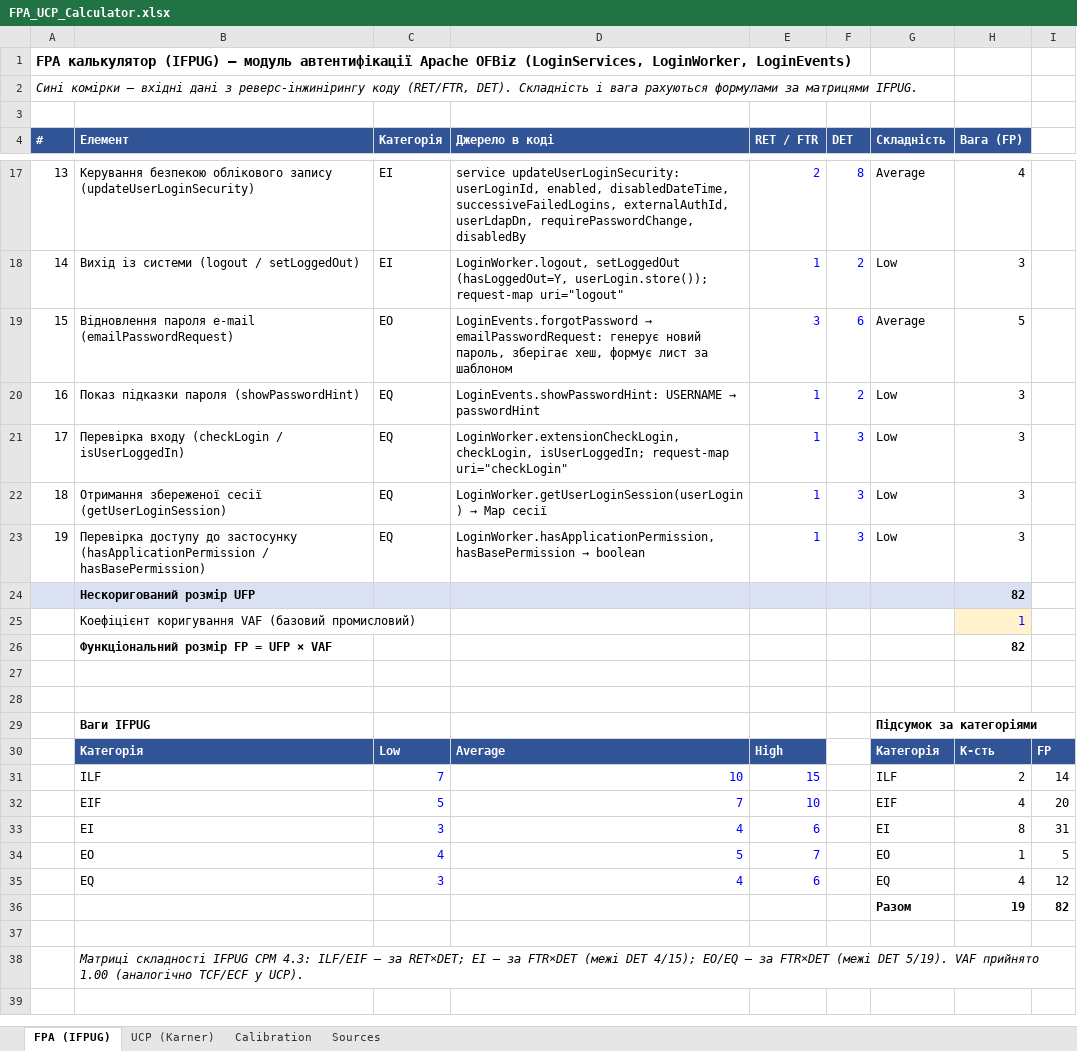
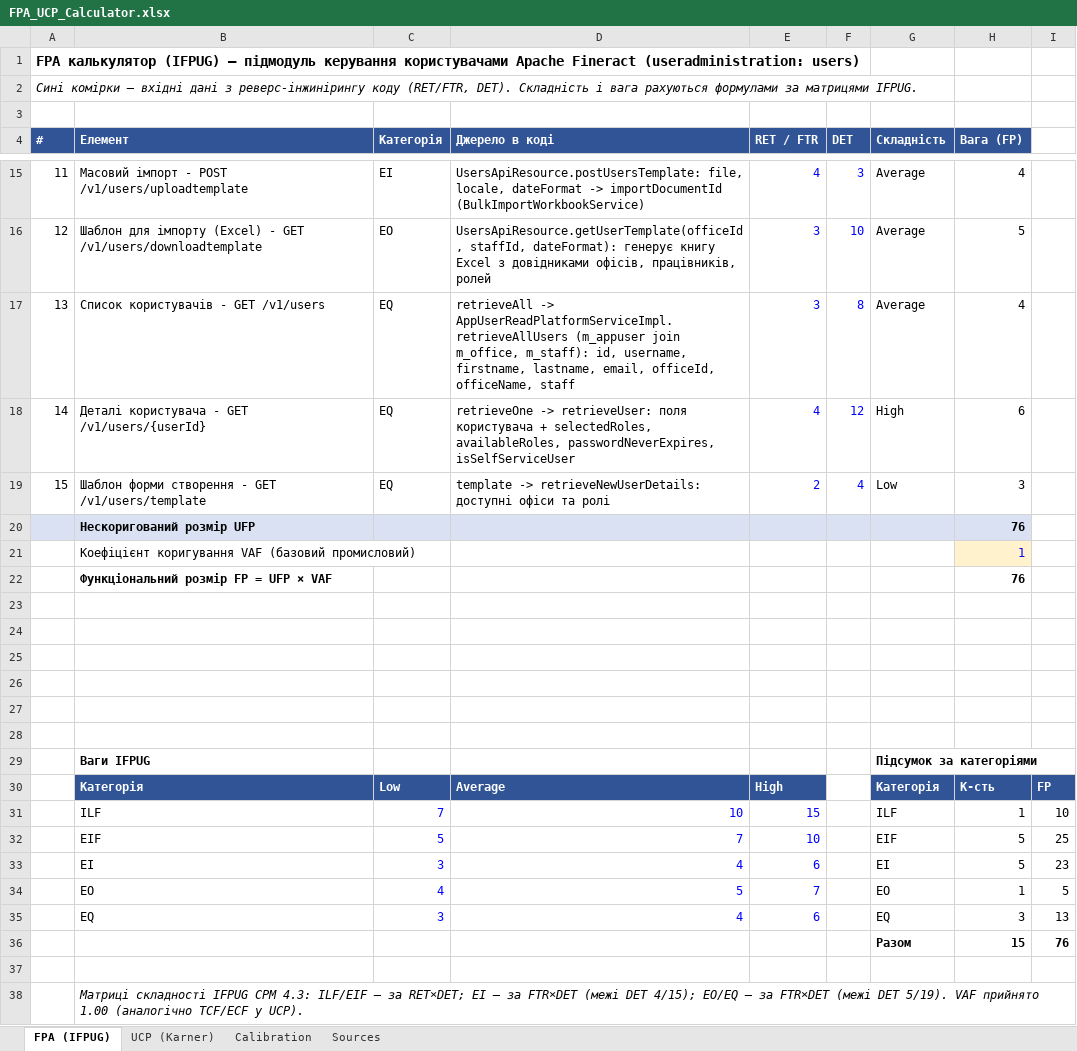
Before and after one commit to YehorIshchuk/lab9-software-economics, an Excel workbook: fpa-ucp/FPA_UCP_Calculator.xlsx, sheet FPA (IFPUG), drawn as a sheet; only a part is shown, gaps mark what is left out; values as stored, in another font and other column widths than the file's, no borders; removed rows and columns are numbered as before the commit, all else as after; the diff covers the shown part only; the diff names each change by its address in the sheet, - before the commit and + after, or states it on an @@ line.

Commit message:
refactor(audit): switch audit object to Apache Fineract (apache_ofbiz-framework no longer on SonarQube Cloud)
- fetch script default key: apache_fineract (ncloc 380775, sqale_index 171435, rating A)
- task 3 redone for Fineract user management sub-module (UsersApiResource, AppUser write/read services,
  AppUser, AppUserPreviousPassword): 76 FP, 90 UCP, git effort 375.6 h, PF 4.17 h/UCP
- new use case diagram, report and demo guide

```diff
--- a/fpa-ucp/FPA_UCP_Calculator.xlsx (sheet FPA (IFPUG))
+++ b/fpa-ucp/FPA_UCP_Calculator.xlsx (sheet FPA (IFPUG))
-A1 (#): …(IFPUG) — модуль автентифікації Apache OFBiz (LoginServices, LoginWorker, LoginEvents)
+A1 (#): …(IFPUG) — підмодуль керування користувачами Apache Fineract (useradministration: users)
+row 15: 11 | Масовий імпорт - POST /v1/users/uploadtemplate | EI | UsersApiResource.postUsersTemplate: file, locale, dateFormat -> importDocumentId (BulkImportWorkbookService) | 4 | 3 | Average | 4
+row 16: 12 | Шаблон для імпорту (Excel) - GET /v1/users/downloadtemplate | EO | UsersApiResource.getUserTemplate(officeId, staffId, dateFormat): генерує книгу Excel з довідниками офісів, працівників, ролей | 3 | 10 | Average | 5
-B17 (Елемент): Керування безпекою облікового запису (updateUserLoginSecurity)
+B17 (Елемент): Список користувачів - GET /v1/users
-C17 (Категорія): EI
+C17 (Категорія): EQ
-D17 (Джерело в коді): service updateUserLoginSecurity: userLoginId, enabled, disabledDateTime, successiveFailedLogins, externalAuthId, userLdapDn, requirePasswordChange, disabledBy
+D17 (Джерело в коді): retrieveAll -> AppUserReadPlatformServiceImpl.retrieveAllUsers (m_appuser join m_office, m_staff): id, username, firstname, lastname, email, officeId, officeName, staff
-E17 (RET / FTR): 2
+E17 (RET / FTR): 3
-row 18: 14 | Вихід із системи (logout / setLoggedOut) | EI | LoginWorker.logout, setLoggedOut (hasLoggedOut=Y, userLogin.store()); request-map uri="logout" | 1 | 2 | Low | 3
-row 19: 15 | Відновлення пароля e-mail (emailPasswordRequest) | EO | LoginEvents.forgotPassword → emailPasswordRequest: генерує новий пароль, зберігає хеш, формує лист за шаблоном | 3 | 6 | Average | 5
-row 20: 16 | Показ підказки пароля (showPasswordHint) | EQ | LoginEvents.showPasswordHint: USERNAME → passwordHint | 1 | 2 | Low | 3
-row 21: 17 | Перевірка входу (checkLogin / isUserLoggedIn) | EQ | LoginWorker.extensionCheckLogin, checkLogin, isUserLoggedIn; request-map uri="checkLogin" | 1 | 3 | Low | 3
-row 22: 18 | Отримання збереженої сесії (getUserLoginSession) | EQ | LoginWorker.getUserLoginSession(userLogin) → Map сесії | 1 | 3 | Low | 3
-row 23: 19 | Перевірка доступу до застосунку (hasApplicationPermission / hasBasePermission) | EQ | LoginWorker.hasApplicationPermission, hasBasePermission → boolean | 1 | 3 | Low | 3
+row 18: 14 | Деталі користувача - GET /v1/users/{userId} | EQ | retrieveOne -> retrieveUser: поля користувача + selectedRoles, availableRoles, passwordNeverExpires, isSelfServiceUser | 4 | 12 | High | 6
+row 19: 15 | Шаблон форми створення - GET /v1/users/template | EQ | template -> retrieveNewUserDetails: доступні офіси та ролі | 2 | 4 | Low | 3
-H20 (Вага (FP)): 82
+H20 (Вага (FP)): 76
-H22 (Вага (FP)): 82
+H22 (Вага (FP)): 76
+row 23: (empty)
+row 24: (empty)
+row 25: (empty)
+row 26: (empty)
-H31 (Вага (FP)): 2
+H31 (Вага (FP)): 1
-I31: 14
+I31: 10
-H32 (Вага (FP)): 4
+H32 (Вага (FP)): 5
-I32: 20
+I32: 25
-H33 (Вага (FP)): 8
+H33 (Вага (FP)): 5
-I33: 31
+I33: 23
-H35 (Вага (FP)): 4
+H35 (Вага (FP)): 3
-I35: 12
+I35: 13
-row 36:  |  |  |  |  |  | Разом | 19 | 82
+row 36:  |  |  |  |  |  | Разом | 15 | 76
```
Also changed, not shown: 4 added rows, 6 removed rows and 21 edited cells elsewhere in this sheet, sheet Sources, sheet UCP (Karner), sheet Calibration, formulas that keep their value, 15 other files.
